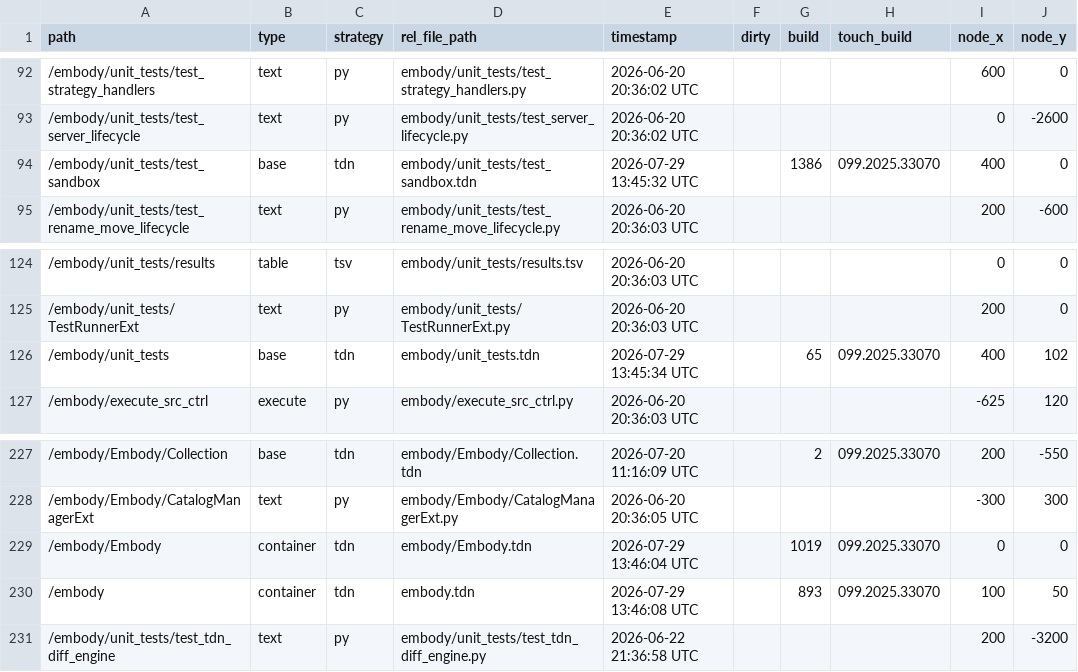
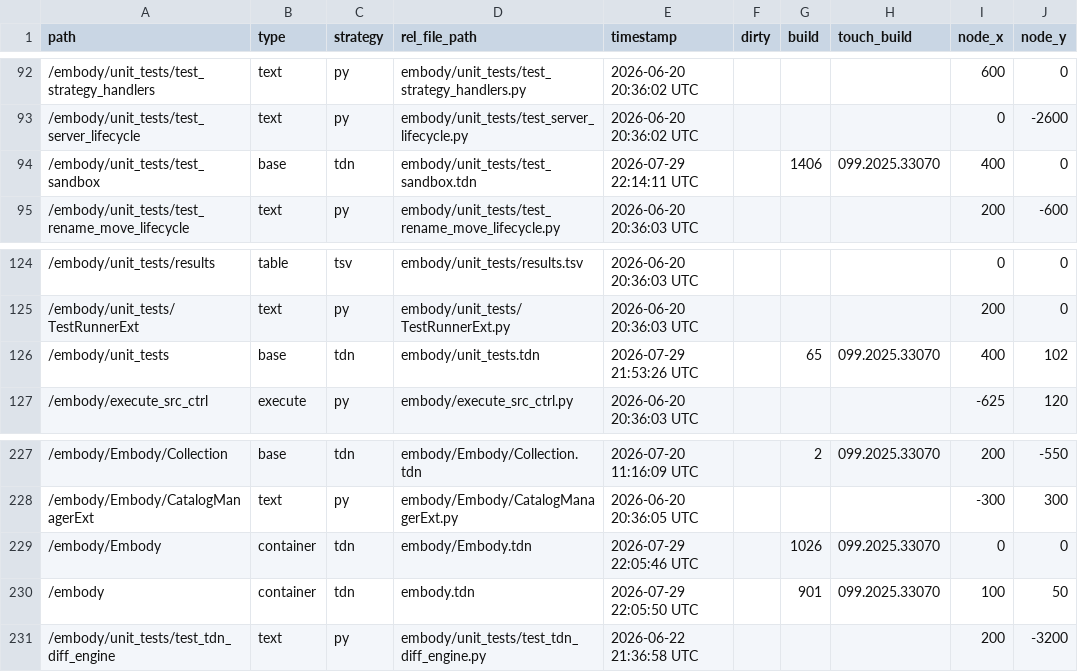
Before and after one commit to dylanroscover/Embody, a TSV file: dev/embody/externalizations.tsv, drawn as a sheet; only a part is shown, gaps mark what is left out; the diff names each change by its address in the sheet, - before the commit and + after, or states it on an @@ line.

```diff
--- a/dev/embody/externalizations.tsv
+++ b/dev/embody/externalizations.tsv
-E94 (timestamp): 2026-07-29 13:45:32 UTC
+E94 (timestamp): 2026-07-29 22:14:11 UTC
-G94 (build): 1386
+G94 (build): 1406
-E126 (timestamp): 2026-07-29 13:45:34 UTC
+E126 (timestamp): 2026-07-29 21:53:26 UTC
-E229 (timestamp): 2026-07-29 13:46:04 UTC
+E229 (timestamp): 2026-07-29 22:05:46 UTC
-G229 (build): 1019
+G229 (build): 1026
-E230 (timestamp): 2026-07-29 13:46:08 UTC
+E230 (timestamp): 2026-07-29 22:05:50 UTC
-G230 (build): 893
+G230 (build): 901
```
Also changed, not shown: 12 other files.
